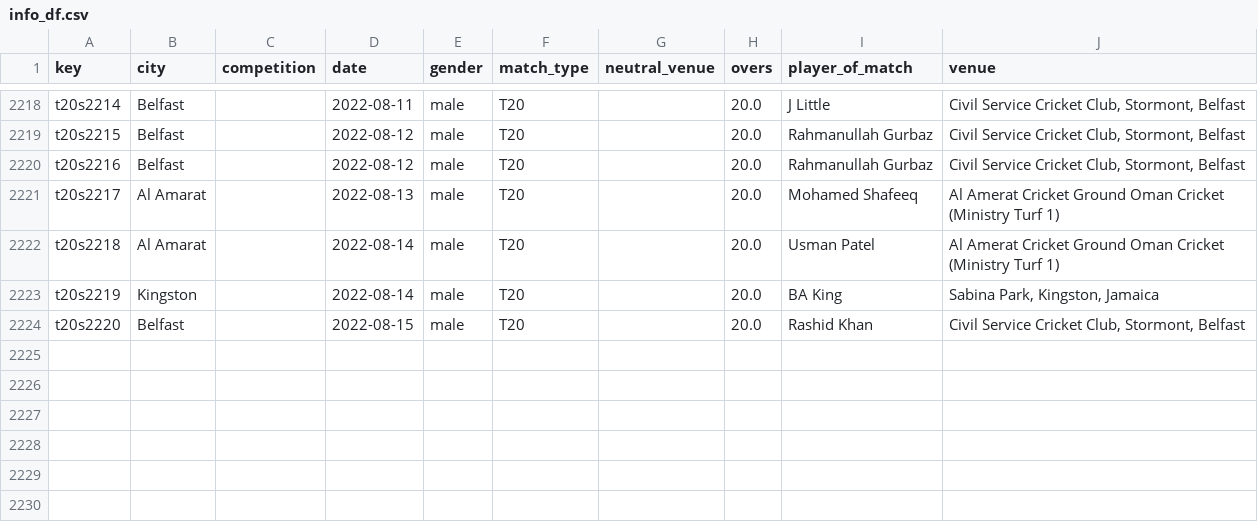
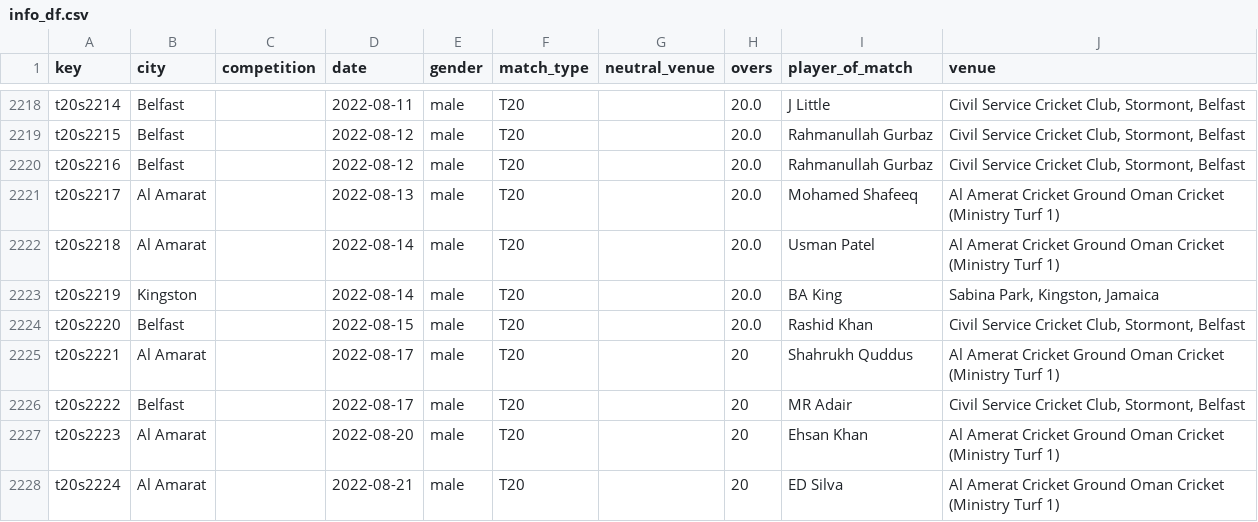
Before and after one commit to sawlachintan/cricket_data, a CSV file: t20s_data/info_df.csv, drawn as a sheet; only a part is shown, gaps mark what is left out; the diff names each change by its address in the sheet, - before the commit and + after, or states it on an @@ line.

```diff
--- a/t20s_data/info_df.csv
+++ b/t20s_data/info_df.csv
+row 2225: t20s2221 | Al Amarat |  | 2022-08-17 | male | T20 |  | 20 | Shahrukh Quddus | Al Amerat Cricket Ground Oman Cricket (Ministry Turf 1)
+row 2226: t20s2222 | Belfast |  | 2022-08-17 | male | T20 |  | 20 | MR Adair | Civil Service Cricket Club, Stormont, Belfast
+row 2227: t20s2223 | Al Amarat |  | 2022-08-20 | male | T20 |  | 20 | Ehsan Khan | Al Amerat Cricket Ground Oman Cricket (Ministry Turf 1)
+row 2228: t20s2224 | Al Amarat |  | 2022-08-21 | male | T20 |  | 20 | ED Silva | Al Amerat Cricket Ground Oman Cricket (Ministry Turf 1)
```
Also changed, not shown: t20s_data/outcome_df.csv, t20s_data/pom_df.csv, 6 other files.
